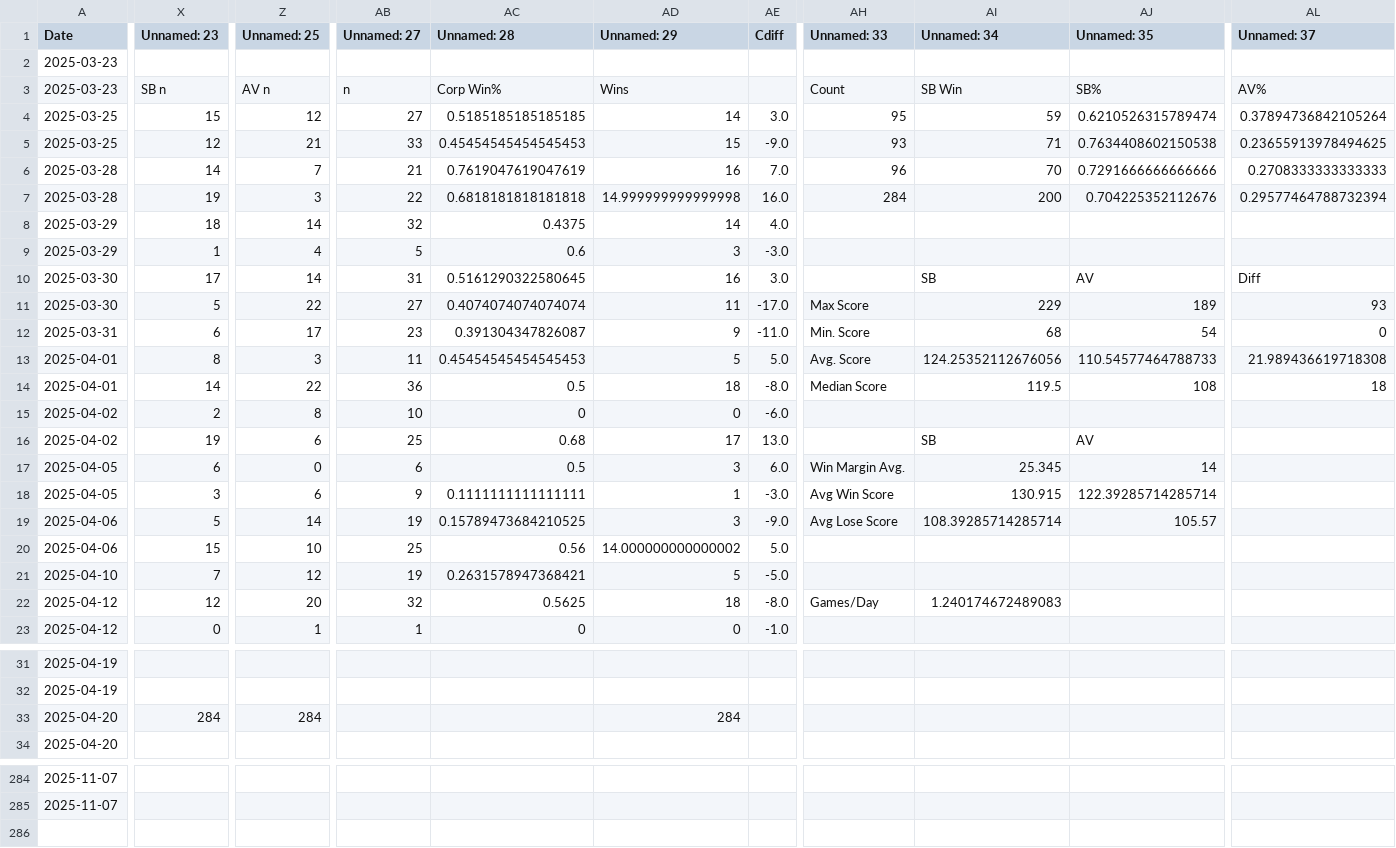
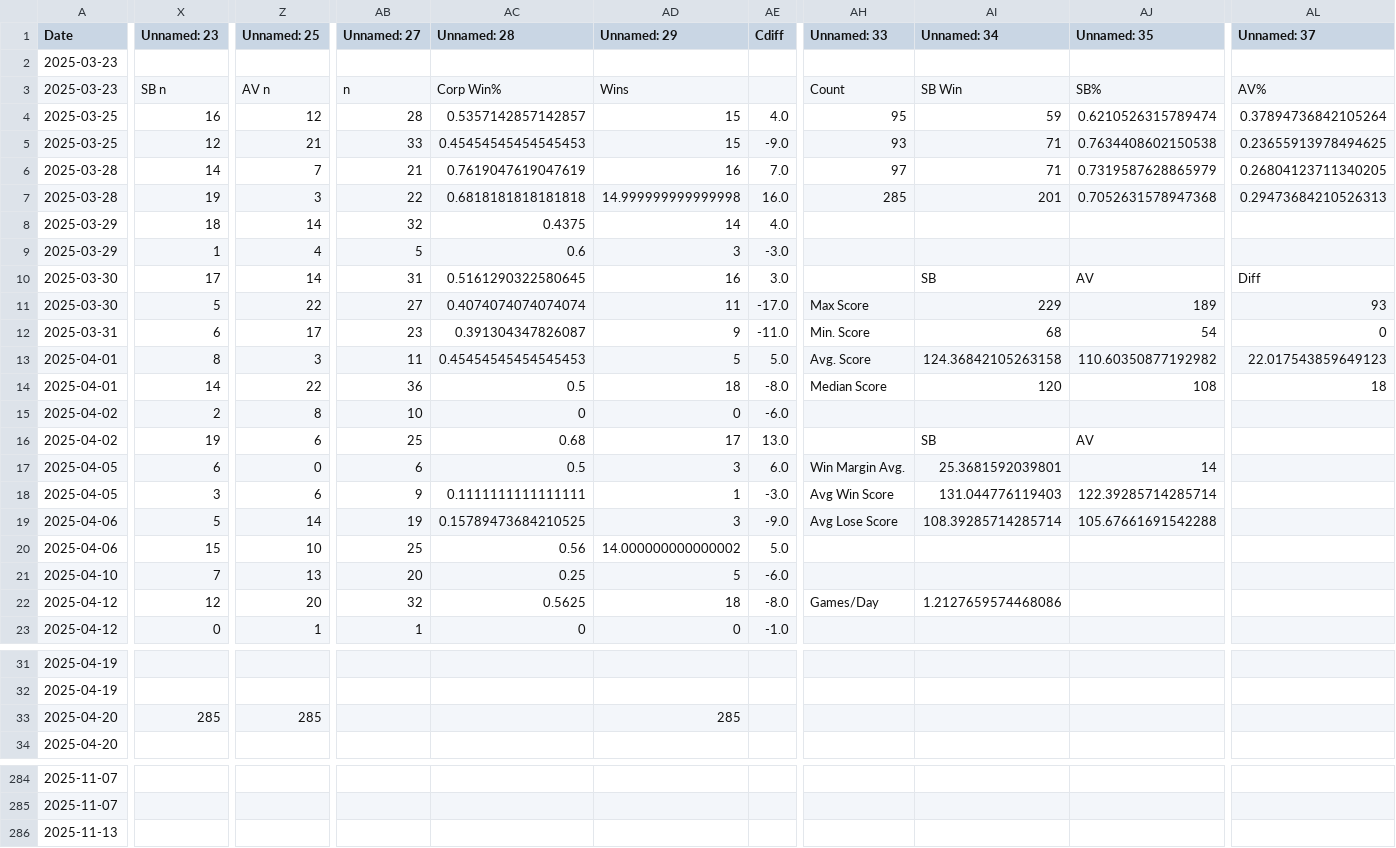
Before and after one commit to sjbergca/terraforming-tracker, a CSV file: games/games.csv, drawn as a sheet; only a part is shown, gaps mark what is left out; rows hold the shown columns only; the diff covers the shown part only; the diff names each change by its address in the sheet, - before the commit and + after, or states it on an @@ line.

Commit message:
🔄 Auto-update games.csv

```diff
--- a/games/games.csv
+++ b/games/games.csv
-X4 (Unnamed: 23): 15
+X4 (Unnamed: 23): 16
-AB4 (Unnamed: 27): 27
+AB4 (Unnamed: 27): 28
-AC4 (Unnamed: 28): 0.5185185185185185
+AC4 (Unnamed: 28): 0.5357142857142857
-AD4 (Unnamed: 29): 14
+AD4 (Unnamed: 29): 15
-AE4 (Cdiff): 3.0
+AE4 (Cdiff): 4.0
-AH6 (Unnamed: 33): 96
+AH6 (Unnamed: 33): 97
-AI6 (Unnamed: 34): 70
+AI6 (Unnamed: 34): 71
-AJ6 (Unnamed: 35): 0.7291666666666666
+AJ6 (Unnamed: 35): 0.7319587628865979
-AL6 (Unnamed: 37): 0.2708333333333333
+AL6 (Unnamed: 37): 0.26804123711340205
-AH7 (Unnamed: 33): 284
+AH7 (Unnamed: 33): 285
-AI7 (Unnamed: 34): 200
+AI7 (Unnamed: 34): 201
-AJ7 (Unnamed: 35): 0.704225352112676
+AJ7 (Unnamed: 35): 0.7052631578947368
-AL7 (Unnamed: 37): 0.29577464788732394
+AL7 (Unnamed: 37): 0.29473684210526313
-AI13 (Unnamed: 34): 124.25352112676056
+AI13 (Unnamed: 34): 124.36842105263158
-AJ13 (Unnamed: 35): 110.54577464788733
+AJ13 (Unnamed: 35): 110.60350877192982
-AL13 (Unnamed: 37): 21.989436619718308
+AL13 (Unnamed: 37): 22.017543859649123
-AI14 (Unnamed: 34): 119.5
+AI14 (Unnamed: 34): 120
-AI17 (Unnamed: 34): 25.345
+AI17 (Unnamed: 34): 25.3681592039801
-AI18 (Unnamed: 34): 130.915
+AI18 (Unnamed: 34): 131.044776119403
-AJ19 (Unnamed: 35): 105.57
+AJ19 (Unnamed: 35): 105.67661691542288
-Z21 (Unnamed: 25): 12
+Z21 (Unnamed: 25): 13
-AB21 (Unnamed: 27): 19
+AB21 (Unnamed: 27): 20
-AC21 (Unnamed: 28): 0.2631578947368421
+AC21 (Unnamed: 28): 0.25
-AE21 (Cdiff): -5.0
+AE21 (Cdiff): -6.0
-AI22 (Unnamed: 34): 1.240174672489083
+AI22 (Unnamed: 34): 1.2127659574468086
-X33 (Unnamed: 23): 284
+X33 (Unnamed: 23): 285
-Z33 (Unnamed: 25): 284
+Z33 (Unnamed: 25): 285
-AD33 (Unnamed: 29): 284
+AD33 (Unnamed: 29): 285
+row 286: 2025-11-13
```
Also changed, not shown: 3 edited cells elsewhere in this file.
